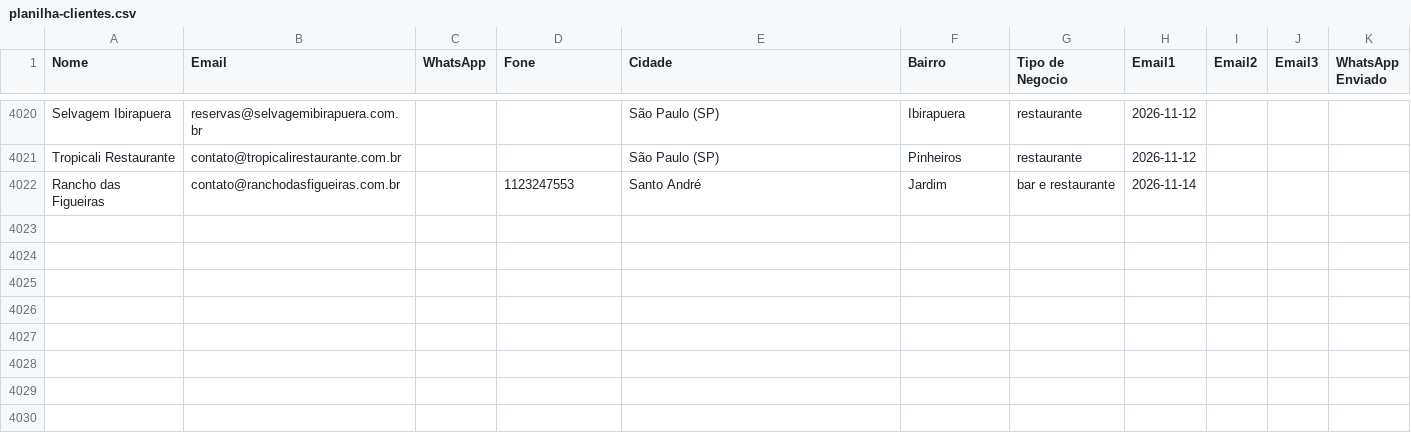
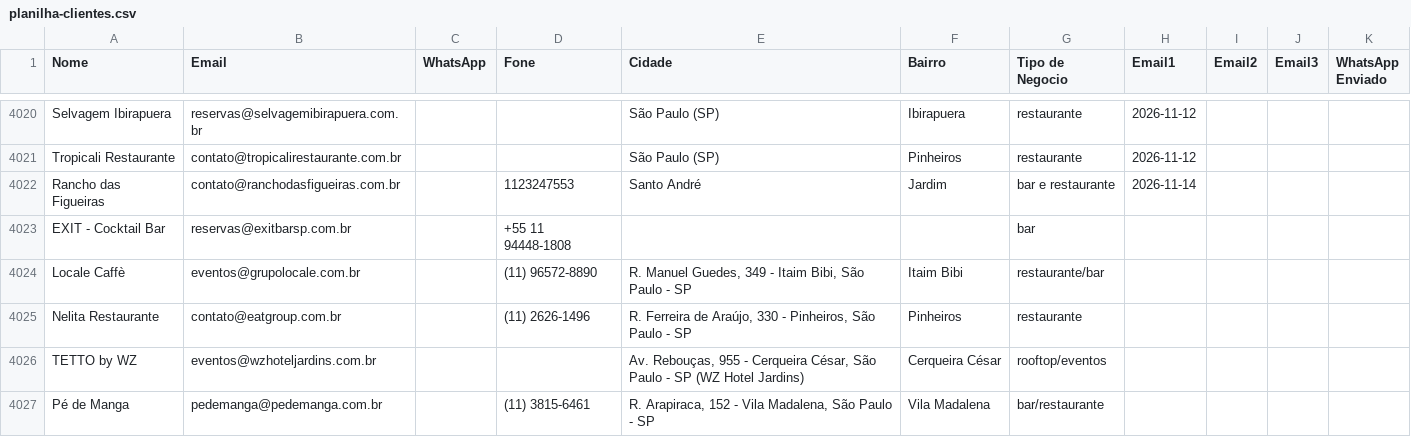
Before and after one commit to gustavorotatori-svg/Pindorama, a CSV file: planilha-clientes.csv, drawn as a sheet; only a part is shown, gaps mark what is left out; the diff covers the shown part only.

```diff
--- a/planilha-clientes.csv
+++ b/planilha-clientes.csv
@@ -4022 +4022,6 @@ Tropicali Restaurante;contato@tropicalirestaurante.com.br;;;São Paulo (SP);Pinh
 Rancho das Figueiras;contato@ranchodasfigueiras.com.br;;1123247553;Santo André;Jardim;bar e restaurante;2026-11-14;;;
+EXIT - Cocktail Bar;reservas@exitbarsp.com.br;;+55 11 94448-1808;;;bar;;;;
+Locale Caffè;eventos@grupolocale.com.br;;(11) 96572-8890;R. Manuel Guedes, 349 - Itaim Bibi, São Paulo - SP;Itaim Bibi;restaurante/bar;;;;
+Nelita Restaurante;contato@eatgroup.com.br;;(11) 2626-1496;R. Ferreira de Araújo, 330 - Pinheiros, São Paulo - SP;Pinheiros;restaurante;;;;
+TETTO by WZ;eventos@wzhoteljardins.com.br;;;Av. Rebouças, 955 - Cerqueira César, São Paulo - SP (WZ Hotel Jardins);Cerqueira César;rooftop/eventos;;;;
+Pé de Manga;pedemanga@pedemanga.com.br;;(11) 3815-6461;R. Arapiraca, 152 - Vila Madalena, São Paulo - SP;Vila Madalena;bar/restaurante;;;;
```
Also changed, not shown: 5 added rows and 7 edited cells elsewhere in this file, 2 other files.
